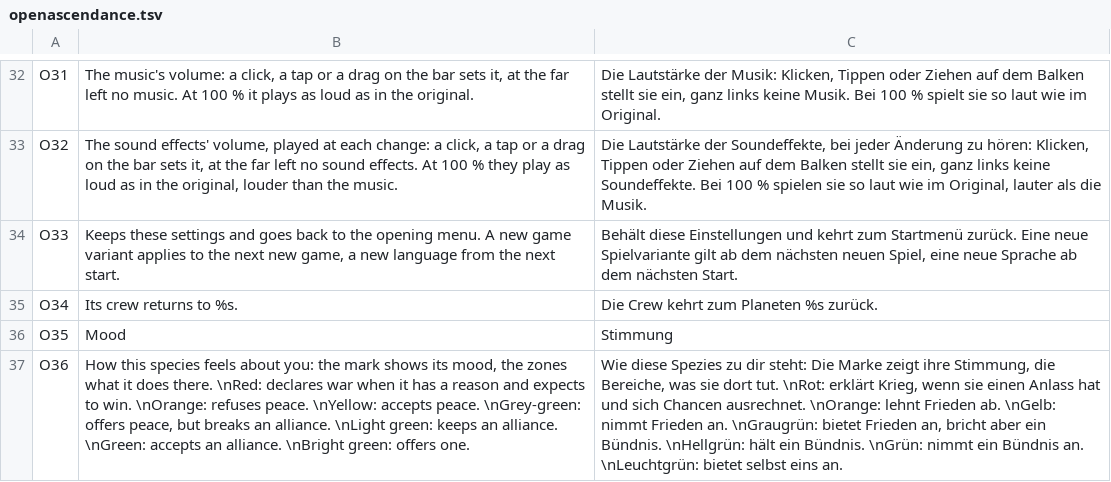
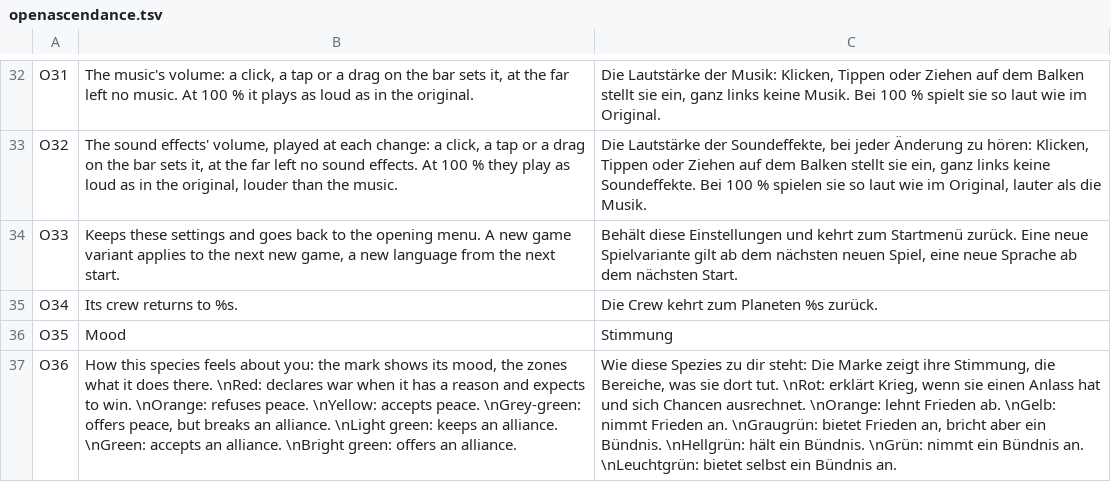
Before and after one commit to seinengel885/OpenAscendance, a TSV file: src/lang/de/openascendance.tsv, drawn as a sheet; only a part is shown, gaps mark what is left out; the diff names each change by its address in the sheet, - before the commit and + after, or states it on an @@ line.

```diff
--- a/src/lang/de/openascendance.tsv
+++ b/src/lang/de/openascendance.tsv
-B37: …green: offers one.
+B37: …green: offers an alliance.
-C37: …bietet selbst eins an.
+C37: …bietet selbst ein Bündnis an.
```
Also changed, not shown: 3 other files.
